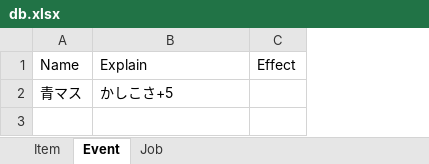
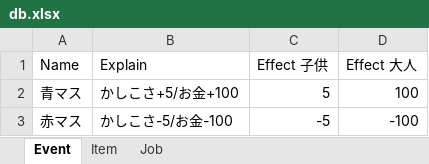
Before and after one commit to mokkorin/j13_jinsei_no_hanmichi, an Excel workbook: db.xlsx, sheet Event, drawn as a sheet; values as stored, in another font and other column widths than the file's, no borders; removed rows and columns are numbered as before the commit, all else as after; the diff names each change by its address in the sheet, - before the commit and + after, or states it on an @@ line.

```diff
--- a/db.xlsx (sheet Event)
+++ b/db.xlsx (sheet Event)
@@ sheet tab order changed: Event | Item | Job @@
-column C (Effect), empty
+column C (Effect 子供), row 2: 5
+column D (Effect 大人), row 2: 100
-B2 (Explain): かしこさ+5
+B2 (Explain): かしこさ+5/お金+100
+row 3: 赤マス | かしこさ-5/お金-100 | -5 | -100
```
Also changed, not shown: 4 other files.
